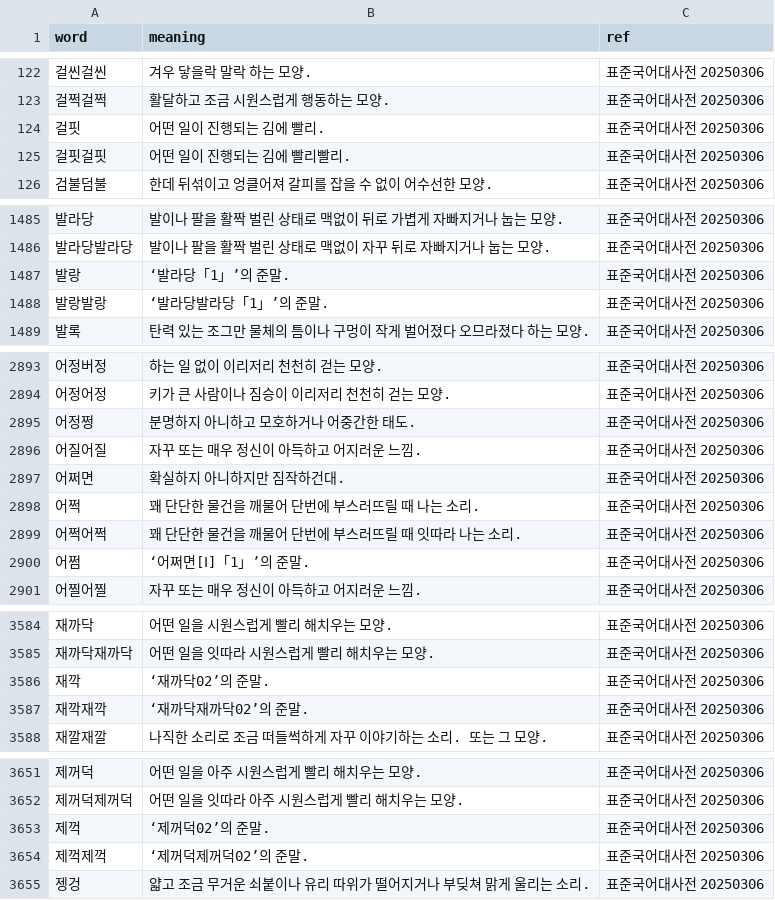
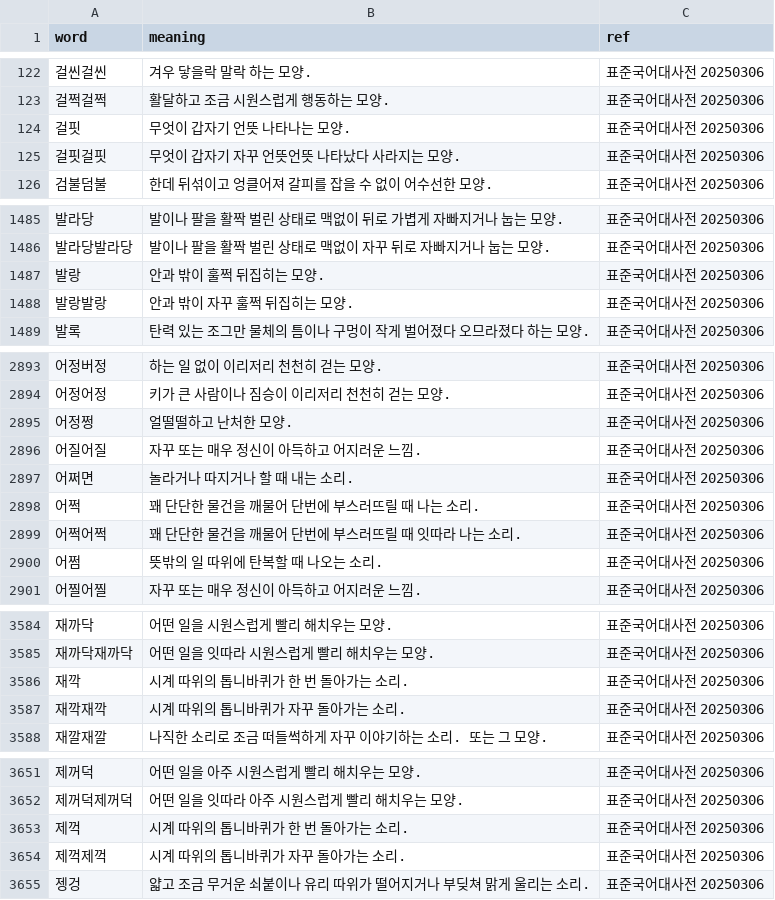
Before and after one commit to jjhsnail0822/sound-symbolism, a CSV file: dataset/0_raw/nat/ko.csv, drawn as a sheet; only a part is shown, gaps mark what is left out; the diff covers the shown part only.

```diff
--- a/dataset/0_raw/nat/ko.csv
+++ b/dataset/0_raw/nat/ko.csv
@@ -123,4 +123,4 @@ word,meaning,ref
 걸쩍걸쩍,활달하고 조금 시원스럽게 행동하는 모양.,표준국어대사전 20250306
-걸핏,어떤 일이 진행되는 김에 빨리.,표준국어대사전 20250306
-걸핏걸핏,어떤 일이 진행되는 김에 빨리빨리.,표준국어대사전 20250306
+걸핏,무엇이 갑자기 언뜻 나타나는 모양.,표준국어대사전 20250306
+걸핏걸핏,무엇이 갑자기 자꾸 언뜻언뜻 나타났다 사라지는 모양.,표준국어대사전 20250306
 검불덤불,한데 뒤섞이고 엉클어져 갈피를 잡을 수 없이 어수선한 모양.,표준국어대사전 20250306
@@ -1486,4 +1486,4 @@ word,meaning,ref
 발라당발라당,발이나 팔을 활짝 벌린 상태로 맥없이 자꾸 뒤로 자빠지거나 눕는 모양.,표준국어대사전 20250306
-발랑,‘발라당「1」’의 준말.,표준국어대사전 20250306
-발랑발랑,‘발라당발라당「1」’의 준말.,표준국어대사전 20250306
+발랑,안과 밖이 훌쩍 뒤집히는 모양.,표준국어대사전 20250306
+발랑발랑,안과 밖이 자꾸 훌쩍 뒤집히는 모양.,표준국어대사전 20250306
 발록,탄력 있는 조그만 물체의 틈이나 구멍이 작게 벌어졌다 오므라졌다 하는 모양.,표준국어대사전 20250306
@@ -2894,8 +2894,8 @@ word,meaning,ref
 어정어정,키가 큰 사람이나 짐승이 이리저리 천천히 걷는 모양.,표준국어대사전 20250306
-어정쩡,분명하지 아니하고 모호하거나 어중간한 태도.,표준국어대사전 20250306
+어정쩡,얼떨떨하고 난처한 모양.,표준국어대사전 20250306
 어질어질,자꾸 또는 매우 정신이 아득하고 어지러운 느낌.,표준국어대사전 20250306
-어쩌면,확실하지 아니하지만 짐작하건대.,표준국어대사전 20250306
+어쩌면,놀라거나 따지거나 할 때 내는 소리.,표준국어대사전 20250306
 어쩍,꽤 단단한 물건을 깨물어 단번에 부스러뜨릴 때 나는 소리.,표준국어대사전 20250306
 어쩍어쩍,꽤 단단한 물건을 깨물어 단번에 부스러뜨릴 때 잇따라 나는 소리.,표준국어대사전 20250306
-어쩜,‘어쩌면[Ⅰ]「1」’의 준말.,표준국어대사전 20250306
+어쩜,뜻밖의 일 따위에 탄복할 때 나오는 소리.,표준국어대사전 20250306
 어찔어찔,자꾸 또는 매우 정신이 아득하고 어지러운 느낌.,표준국어대사전 20250306
@@ -3585,4 +3585,4 @@ word,meaning,ref
 재까닥재까닥,어떤 일을 잇따라 시원스럽게 빨리 해치우는 모양.,표준국어대사전 20250306
-재깍,‘재까닥02’의 준말.,표준국어대사전 20250306
-재깍재깍,‘재까닥재까닥02’의 준말.,표준국어대사전 20250306
+재깍,시계 따위의 톱니바퀴가 한 번 돌아가는 소리.,표준국어대사전 20250306
+재깍재깍,시계 따위의 톱니바퀴가 자꾸 돌아가는 소리.,표준국어대사전 20250306
 재깔재깔,나직한 소리로 조금 떠들썩하게 자꾸 이야기하는 소리. 또는 그 모양.,표준국어대사전 20250306
@@ -3652,4 +3652,4 @@ word,meaning,ref
 제꺼덕제꺼덕,어떤 일을 잇따라 아주 시원스럽게 빨리 해치우는 모양.,표준국어대사전 20250306
-제꺽,‘제꺼덕02’의 준말.,표준국어대사전 20250306
-제꺽제꺽,‘제꺼덕제꺼덕02’의 준말.,표준국어대사전 20250306
+제꺽,시계 따위의 톱니바퀴가 한 번 돌아가는 소리.,표준국어대사전 20250306
+제꺽제꺽,시계 따위의 톱니바퀴가 자꾸 돌아가는 소리.,표준국어대사전 20250306
 젱겅,얇고 조금 무거운 쇠붙이나 유리 따위가 떨어지거나 부딪쳐 맑게 울리는 소리.,표준국어대사전 20250306
```
Also changed, not shown: 20 edited cells elsewhere in this file, 2 other files.
